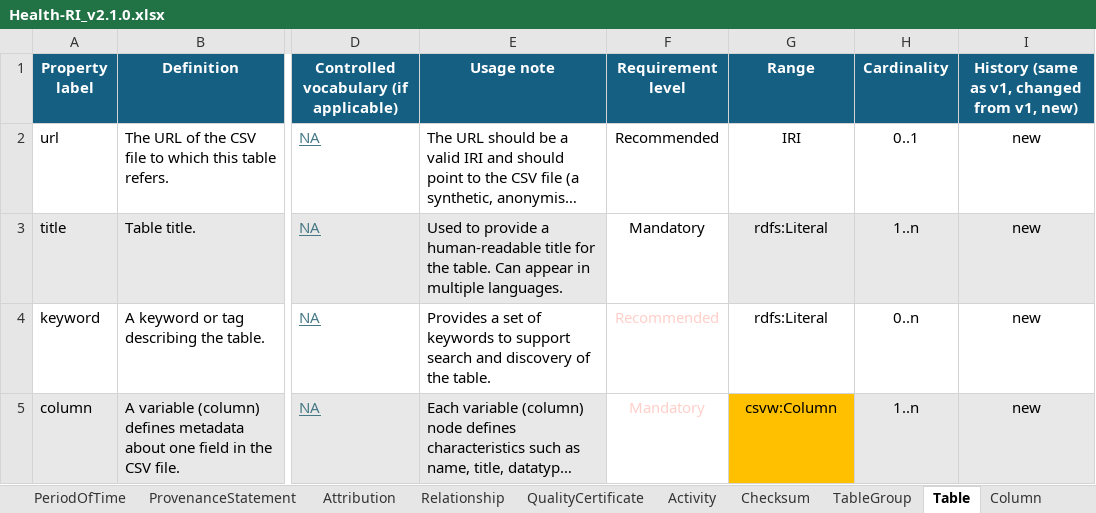
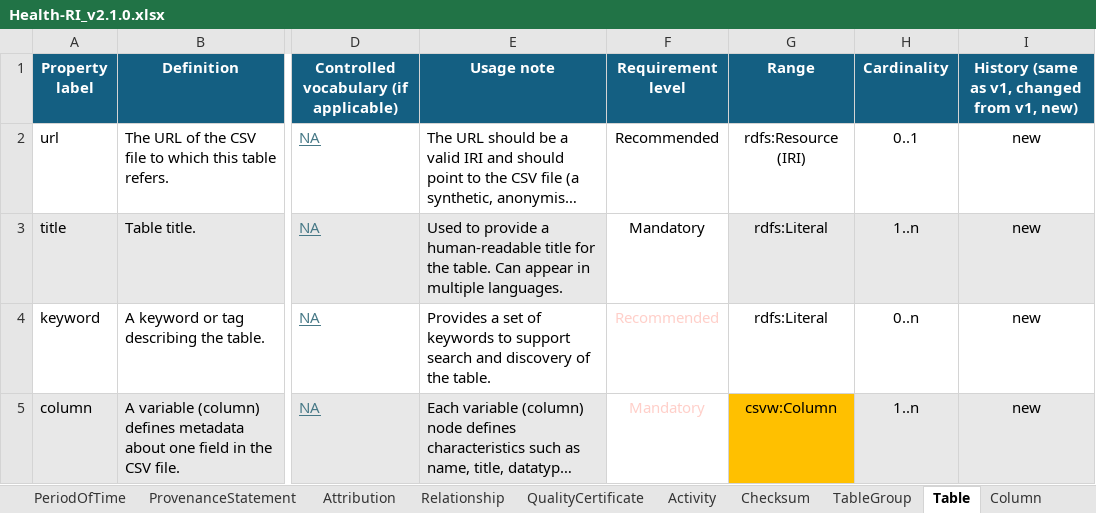
Before and after one commit to Health-RI/health-ri-metadata, an Excel workbook: Documents/Health-RI_v2.1.0.xlsx, sheet Table, drawn as a sheet; only a part is shown, gaps mark what is left out; long unchanged cells end in …; values as stored, in another font and other column widths than the file's, no borders; conditional formats not drawn; the diff names each change by its address in the sheet, - before the commit and + after, or states it on an @@ line.

Commit message:
feat: removes study type, added ICD11/aligned Regex, Table.url & Column.propertyURL range to IRI

```diff
--- a/Documents/Health-RI_v2.1.0.xlsx (sheet Table)
+++ b/Documents/Health-RI_v2.1.0.xlsx (sheet Table)
-G2 (Range): IRI
+G2 (Range): rdfs:Resource (IRI)
```
Also changed, not shown: sheet classes, sheet Column, sheet Dataset, charts or pictures, Documents/Health-RI_v2.1.0-for-FDP.xlsx, Formalisation(shacl)/Core/SHACL_pipeline_templates/SHACL-activity.xlsx, 28 other files.
